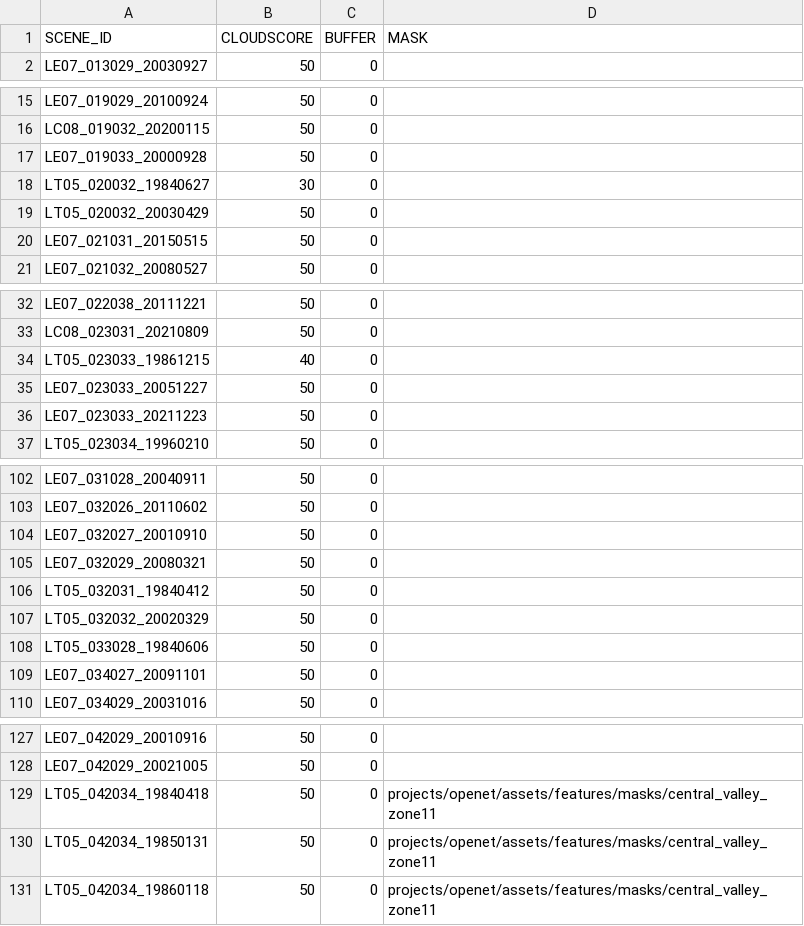
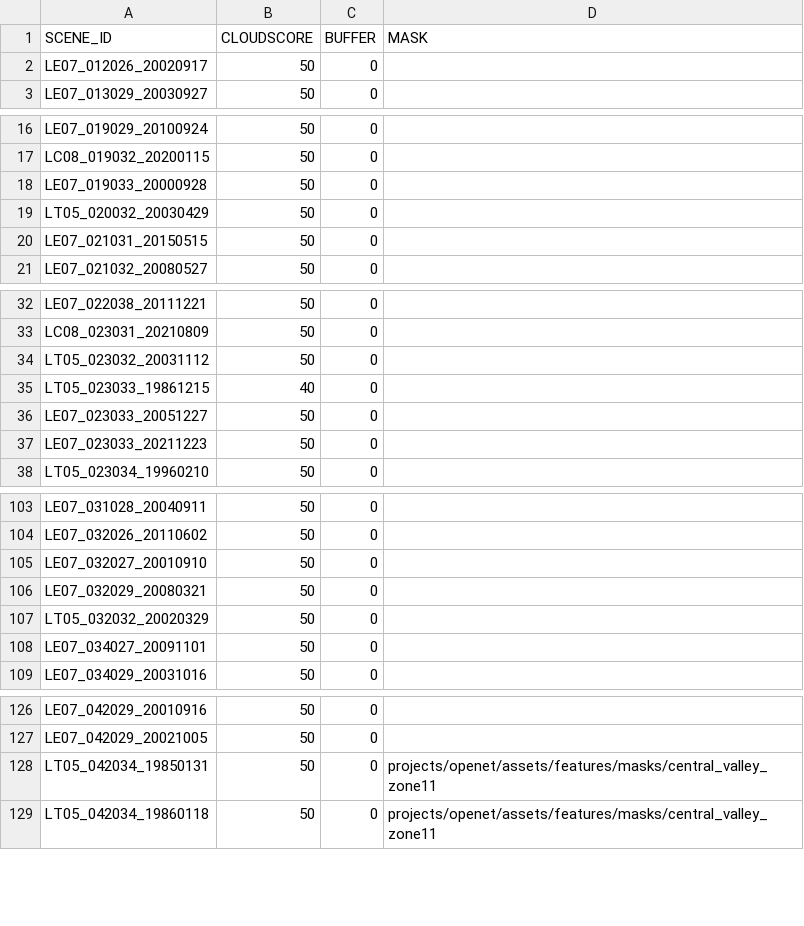
Before and after one commit to cgmorton/scene-skip-list, a CSV file: v2p1_cloudscore.csv, drawn as a sheet; only a part is shown, gaps mark what is left out; removed rows and columns are numbered as before the commit, all else as after; the diff covers the shown part only; the diff names each change by its address in the sheet, - before the commit and + after, or states it on an @@ line.

```diff
--- a/v2p1_cloudscore.csv
+++ b/v2p1_cloudscore.csv
+row 2: LE07_012026_20020917 | 50 | 0
-row 18: LT05_020032_19840627 | 30 | 0
+row 34: LT05_023032_20031112 | 50 | 0
-row 106: LT05_032031_19840412 | 50 | 0
-row 108: LT05_033028_19840606 | 50 | 0
-row 129: LT05_042034_19840418 | 50 | 0 | projects/openet/assets/features/masks/central_valley_zone11
```
Also changed, not shown: 2 added rows, 2 removed rows and 1 edited cell elsewhere in this file, 2 other files.
